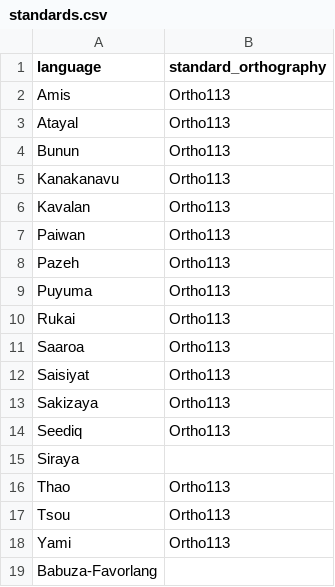
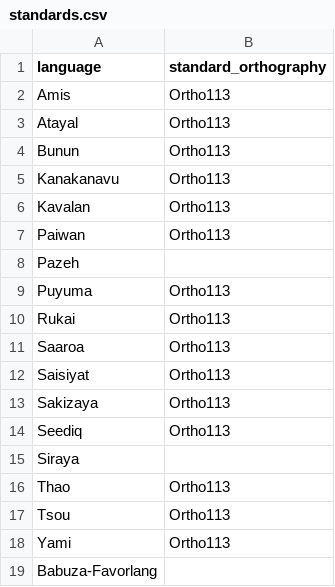
Before and after one commit to FormosanBank/FormosanBank, a CSV file: standards.csv, drawn as a sheet.

```diff
--- a/standards.csv
+++ b/standards.csv
@@ -7,3 +7,3 @@ Kavalan,Ortho113
 Paiwan,Ortho113
-Pazeh,Ortho113
+Pazeh,
 Puyuma,Ortho113
```
Also changed, not shown: 1 other file.
